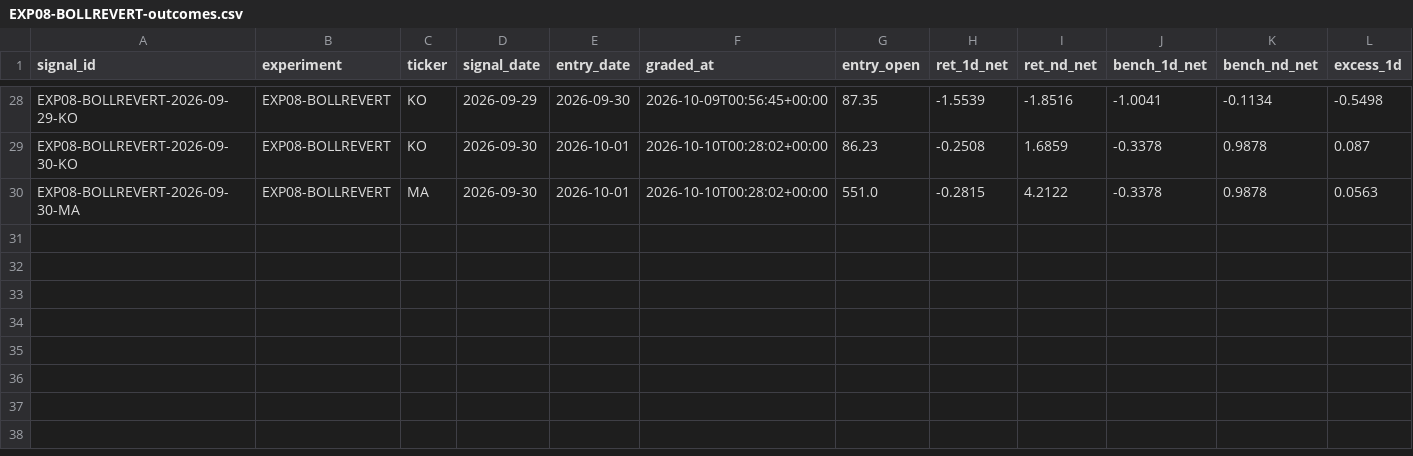
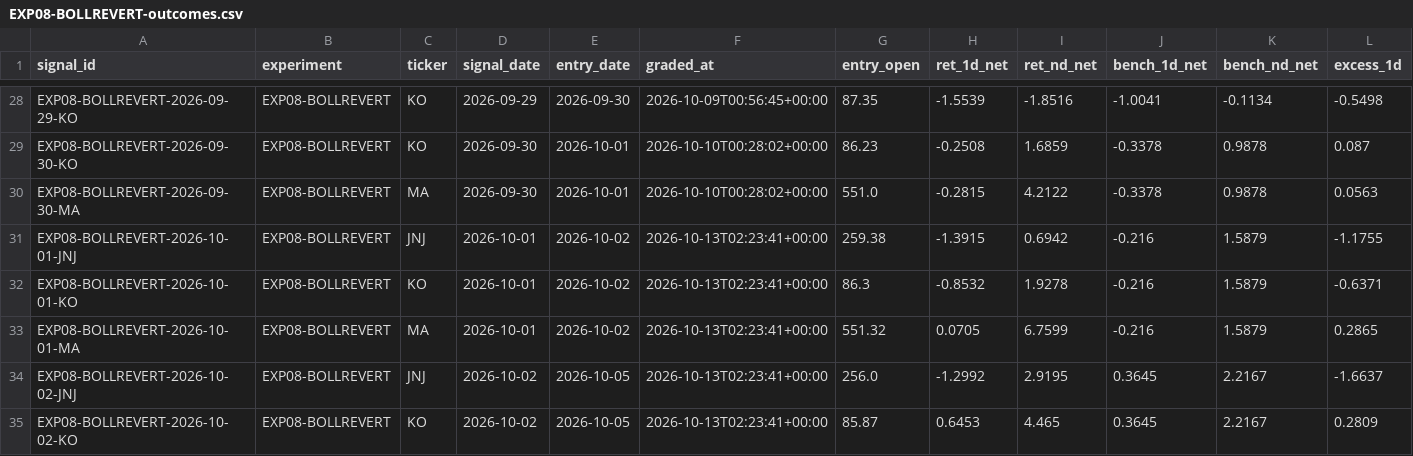
Before and after one commit to joshldavis/ThePickLog, a CSV file: experiments/EXP08-BOLLREVERT-outcomes.csv, drawn as a sheet; only a part is shown, gaps mark what is left out; rows hold the shown columns only; the diff names each change by its address in the sheet, - before the commit and + after, or states it on an @@ line.

```diff
--- a/experiments/EXP08-BOLLREVERT-outcomes.csv
+++ b/experiments/EXP08-BOLLREVERT-outcomes.csv
+row 31: EXP08-BOLLREVERT-2026-10-01-JNJ | EXP08-BOLLREVERT | JNJ | 2026-10-01 | 2026-10-02 | 2026-10-13T02:23:41+00:00 | 259.38 | -1.3915 | 0.6942 | -0.216 | 1.5879 | -1.1755
+row 32: EXP08-BOLLREVERT-2026-10-01-KO | EXP08-BOLLREVERT | KO | 2026-10-01 | 2026-10-02 | 2026-10-13T02:23:41+00:00 | 86.3 | -0.8532 | 1.9278 | -0.216 | 1.5879 | -0.6371
+row 33: EXP08-BOLLREVERT-2026-10-01-MA | EXP08-BOLLREVERT | MA | 2026-10-01 | 2026-10-02 | 2026-10-13T02:23:41+00:00 | 551.32 | 0.0705 | 6.7599 | -0.216 | 1.5879 | 0.2865
+row 34: EXP08-BOLLREVERT-2026-10-02-JNJ | EXP08-BOLLREVERT | JNJ | 2026-10-02 | 2026-10-05 | 2026-10-13T02:23:41+00:00 | 256.0 | -1.2992 | 2.9195 | 0.3645 | 2.2167 | -1.6637
+row 35: EXP08-BOLLREVERT-2026-10-02-KO | EXP08-BOLLREVERT | KO | 2026-10-02 | 2026-10-05 | 2026-10-13T02:23:41+00:00 | 85.87 | 0.6453 | 4.465 | 0.3645 | 2.2167 | 0.2809
```
Also changed, not shown: control_outcomes.csv, experiments/EXP07-SMAPULL-outcomes.csv, 12 other files.
